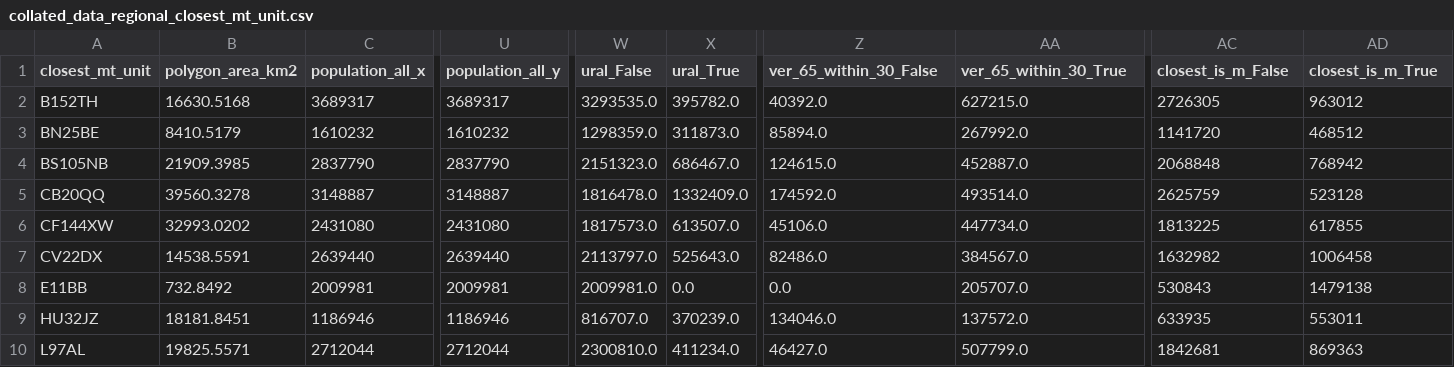
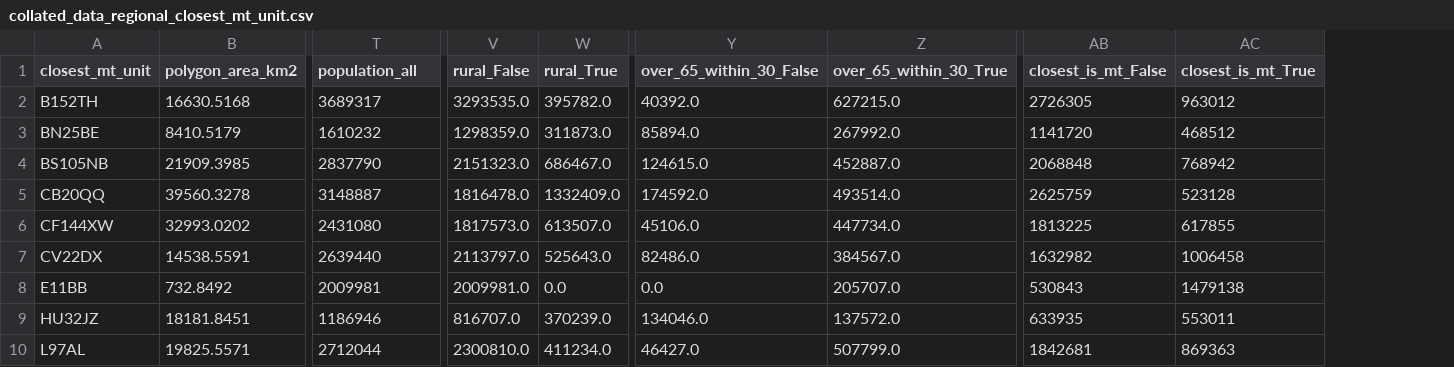
Before and after one commit to samuel-book/streamlit_stroke_unit_demographics, a CSV file: data/collated_data_regional_closest_mt_unit.csv, drawn as a sheet; only a part is shown, gaps mark what is left out; removed rows and columns are numbered as before the commit, all else as after; the diff names each change by its address in the sheet, - before the commit and + after, or states it on an @@ line.

```diff
--- a/data/collated_data_regional_closest_mt_unit.csv
+++ b/data/collated_data_regional_closest_mt_unit.csv
-column C (population_all_x), rows 2-10: 3689317 | 1610232 | 2837790 | 3148887 | 2431080 | 2639440 | 2009981 | 1186946 | 2712044
-T1: population_all_y
+T1: population_all
-V1: ural_False
+V1: rural_False
-W1: ural_True
+W1: rural_True
-Y1: ver_65_within_30_False
+Y1: over_65_within_30_False
-Z1: ver_65_within_30_True
+Z1: over_65_within_30_True
-AB1: closest_is_m_False
+AB1: closest_is_mt_False
-AC1: closest_is_m_True
+AC1: closest_is_mt_True
```
Also changed, not shown: data/collated_data_regional_closest_ivt_unit.csv, data/collated_data_regional_closest_mt_transfer.csv, 6 other files.
